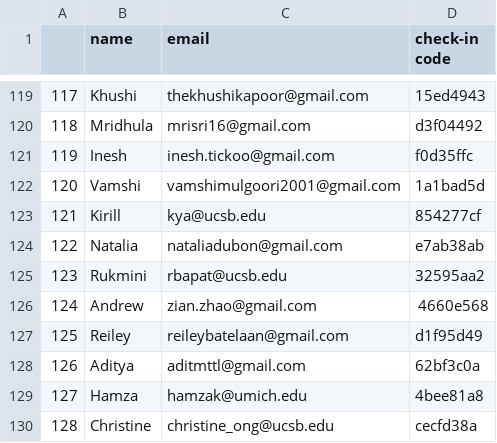
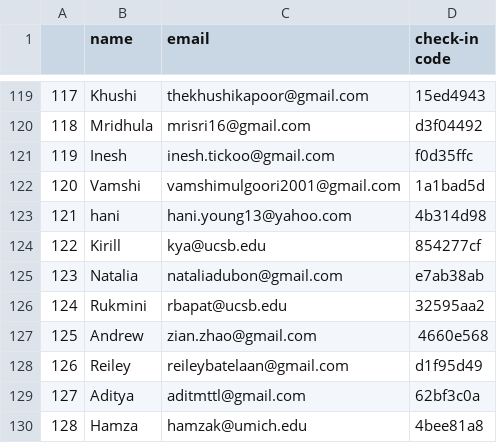
Before and after one commit to sbhacks-org/discord-check-in-bot, a CSV file: data/results.csv, drawn as a sheet; only a part is shown, gaps mark what is left out; the shorter side is filled out with more unchanged rows; addresses are those after the commit; the diff names each change by its address in the sheet, - before the commit and + after, or states it on an @@ line.

Commit message:
new hacker

```diff
--- a/data/results.csv
+++ b/data/results.csv
+row 123: 121 | hani | hani.young13@yahoo.com | 4b314d98
@@ column A renumbered from row 124 down @@
```
